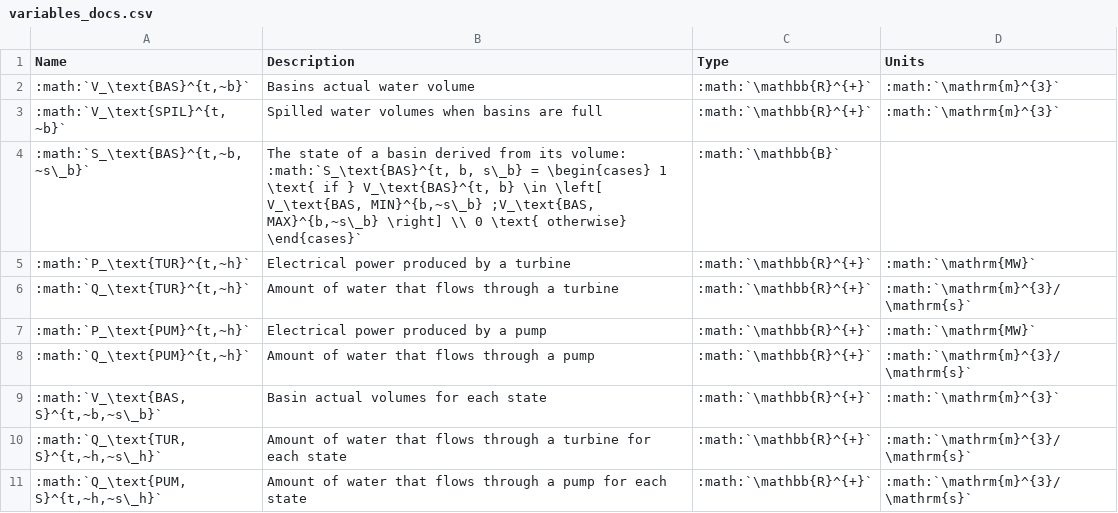
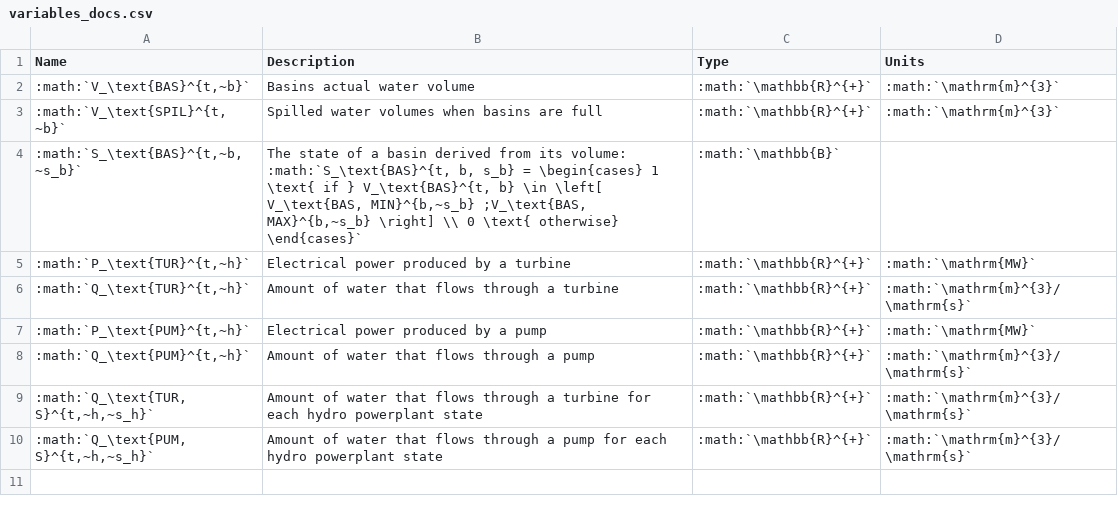
Before and after one commit to heig-vd-ie/smallflex-vpp-codes, a CSV file: docs/tables/variables_docs.csv, drawn as a sheet.

Commit message:
Start state def modification

```diff
--- a/docs/tables/variables_docs.csv
+++ b/docs/tables/variables_docs.csv
@@ -3,3 +3,3 @@
 ":math:`V_\text{SPIL}^{t,~b}`",Spilled water volumes when basins are full,:math:`\mathbb{R}^{+}`,:math:`\mathrm{m}^{3}`
-":math:`S_\text{BAS}^{t,~b,~s\_b}`","The state of a basin derived from its volume:  :math:`S_\text{BAS}^{t, b, s\_b} = \begin{cases} 1 \text{ if } V_\text{BAS}^{t, b} \in  \left[ V_\text{BAS, MIN}^{b,~s\_b} ;V_\text{BAS, MAX}^{b,~s\_b} \right] \\ 0 \text{ otherwise} \end{cases}`",:math:`\mathbb{B}`,
+":math:`S_\text{BAS}^{t,~b,~s_b}`","The state of a basin derived from its volume:  :math:`S_\text{BAS}^{t, b, s_b} = \begin{cases} 1 \text{ if } V_\text{BAS}^{t, b} \in  \left[ V_\text{BAS, MIN}^{b,~s_b} ;V_\text{BAS, MAX}^{b,~s_b} \right] \\ 0 \text{ otherwise} \end{cases}`",:math:`\mathbb{B}`,
 ":math:`P_\text{TUR}^{t,~h}`",Electrical power produced by a turbine,:math:`\mathbb{R}^{+}`,:math:`\mathrm{MW}`
@@ -8,4 +8,3 @@
 ":math:`Q_\text{PUM}^{t,~h}`",Amount of water that flows through a pump,:math:`\mathbb{R}^{+}`,:math:`\mathrm{m}^{3}/\mathrm{s}`
-":math:`V_\text{BAS, S}^{t,~b,~s\_b}`",Basin actual volumes for each state,:math:`\mathbb{R}^{+}`,:math:`\mathrm{m}^{3}`
-":math:`Q_\text{TUR, S}^{t,~h,~s\_h}`",Amount of water that flows through a turbine for each state,:math:`\mathbb{R}^{+}`,:math:`\mathrm{m}^{3}/\mathrm{s}`
-":math:`Q_\text{PUM, S}^{t,~h,~s\_h}`",Amount of water that flows through a pump for each state,:math:`\mathbb{R}^{+}`,:math:`\mathrm{m}^{3}/\mathrm{s}`
+":math:`Q_\text{TUR, S}^{t,~h,~s_h}`",Amount of water that flows through a turbine for each hydro powerplant state,:math:`\mathbb{R}^{+}`,:math:`\mathrm{m}^{3}/\mathrm{s}`
+":math:`Q_\text{PUM, S}^{t,~h,~s_h}`",Amount of water that flows through a pump for each hydro powerplant state,:math:`\mathbb{R}^{+}`,:math:`\mathrm{m}^{3}/\mathrm{s}`
```
Also changed, not shown: docs/tables/parameters_docs.csv, docs/tables/sets_docs.csv, 20 other files.
